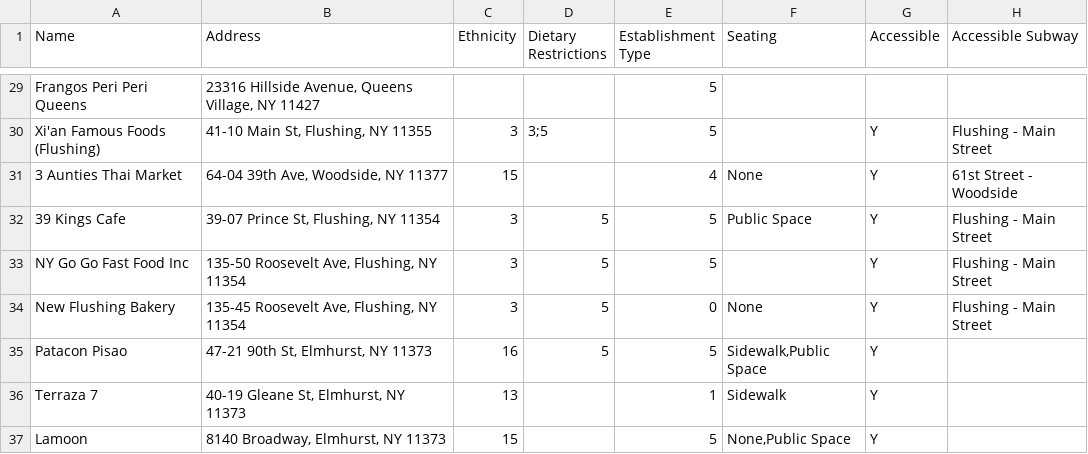
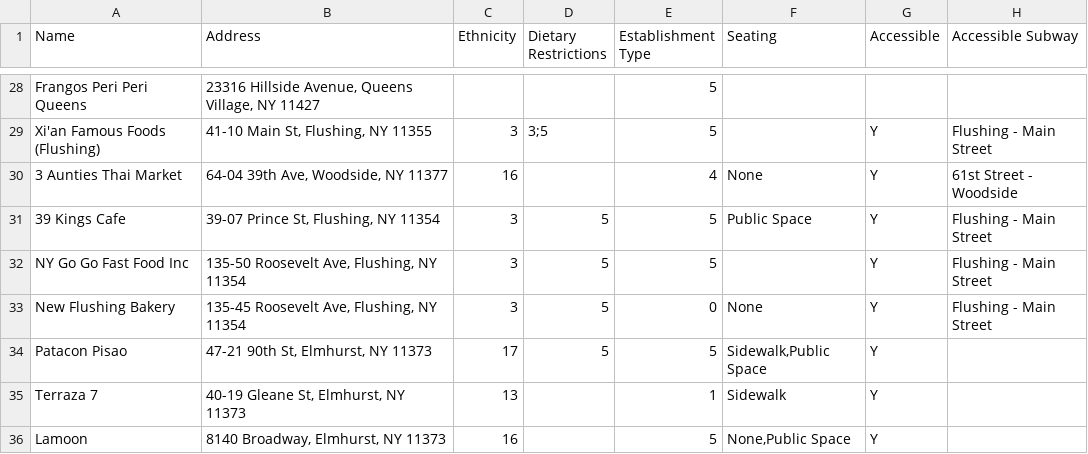
Before and after one commit to max11D/microcosm-node, a CSV file: public/data/restaurants_recoded.csv, drawn as a sheet; only a part is shown, gaps mark what is left out; addresses are those after the commit; the diff covers the shown part only; the diff names each change by its address in the sheet, - before the commit and + after, or states it on an @@ line.

```diff
--- a/public/data/restaurants_recoded.csv
+++ b/public/data/restaurants_recoded.csv
-C30 (Ethnicity): 15
+C30 (Ethnicity): 16
-C34 (Ethnicity): 16
+C34 (Ethnicity): 17
-C36 (Ethnicity): 15
+C36 (Ethnicity): 16
```
Also changed, not shown: 5 added rows, 5 removed rows, 1 moved row and 14 edited cells elsewhere in this file, data/restaurants.csv, data/restaurants_recoded.csv, 2 other files.
